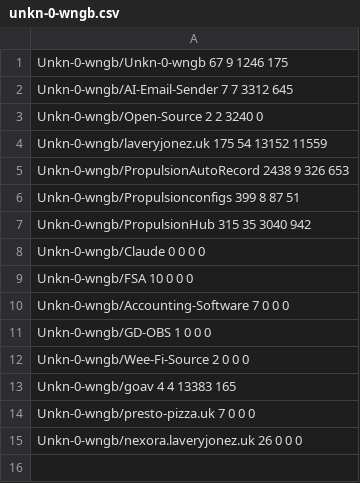
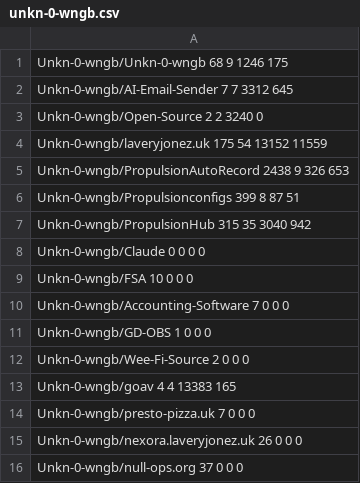
Before and after one commit to Unkn-0-wngb/Unkn-0-wngb, a CSV file: cache/unkn-0-wngb.csv, drawn as a sheet.

```diff
--- a/cache/unkn-0-wngb.csv
+++ b/cache/unkn-0-wngb.csv
@@ -1,2 +1,2 @@
-Unkn-0-wngb/Unkn-0-wngb 67 9 1246 175
+Unkn-0-wngb/Unkn-0-wngb 68 9 1246 175
 Unkn-0-wngb/AI-Email-Sender 7 7 3312 645
@@ -15 +15,2 @@ Unkn-0-wngb/presto-pizza.uk 7 0 0 0
 Unkn-0-wngb/nexora.laveryjonez.uk 26 0 0 0
+Unkn-0-wngb/null-ops.org 37 0 0 0
```
Also changed, not shown: 2 other files.
